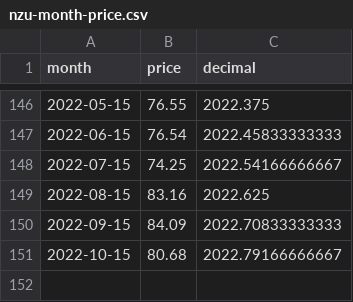
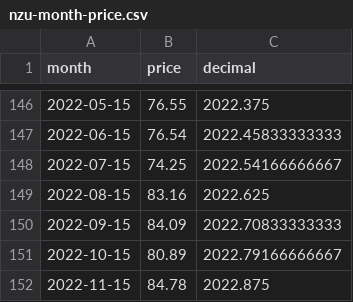
Before and after one commit to theecanmole/nzu, a CSV file: nzu-month-price.csv, drawn as a sheet; only a part is shown, gaps mark what is left out.

```diff
--- a/nzu-month-price.csv
+++ b/nzu-month-price.csv
@@ -150,2 +150,3 @@
 2022-09-15,84.09,2022.70833333333
-2022-10-15,80.68,2022.79166666667
+2022-10-15,80.89,2022.79166666667
+2022-11-15,84.78,2022.875
```
Also changed, not shown: nzu-edited-raw-prices-data.csv, nzu-weekly-prices-data.csv, 5 other files.
